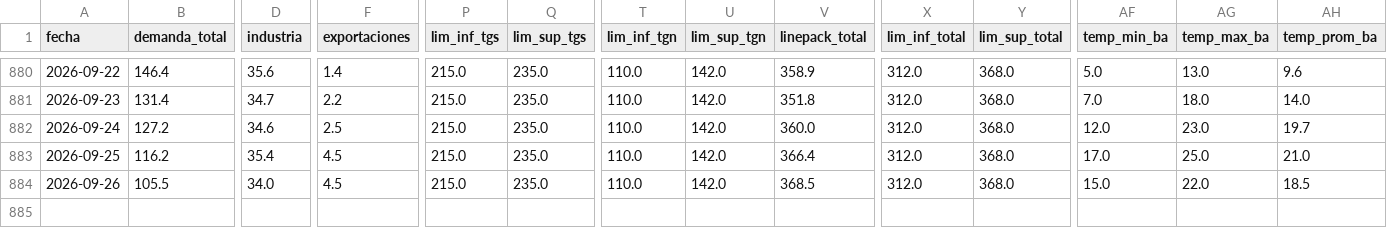
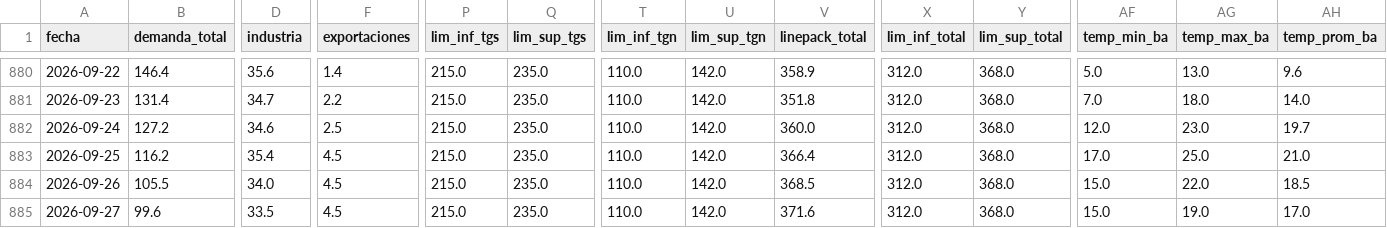
Before and after one commit to mpodeley/estado-red-gas, a CSV file: public/data/daily.csv, drawn as a sheet; only a part is shown, gaps mark what is left out; rows hold the shown columns only; the diff names each change by its address in the sheet, - before the commit and + after, or states it on an @@ line.

```diff
--- a/public/data/daily.csv
+++ b/public/data/daily.csv
+row 885: 2026-09-27 | 99.6 | 33.5 | 4.5 | 215.0 | 235.0 | 110.0 | 142.0 | 371.6 | 312.0 | 368.0 | 15.0 | 19.0 | 17.0
```
Also changed, not shown: public/data/carga_datos.csv, public/data/comments.csv, 29 other files.
